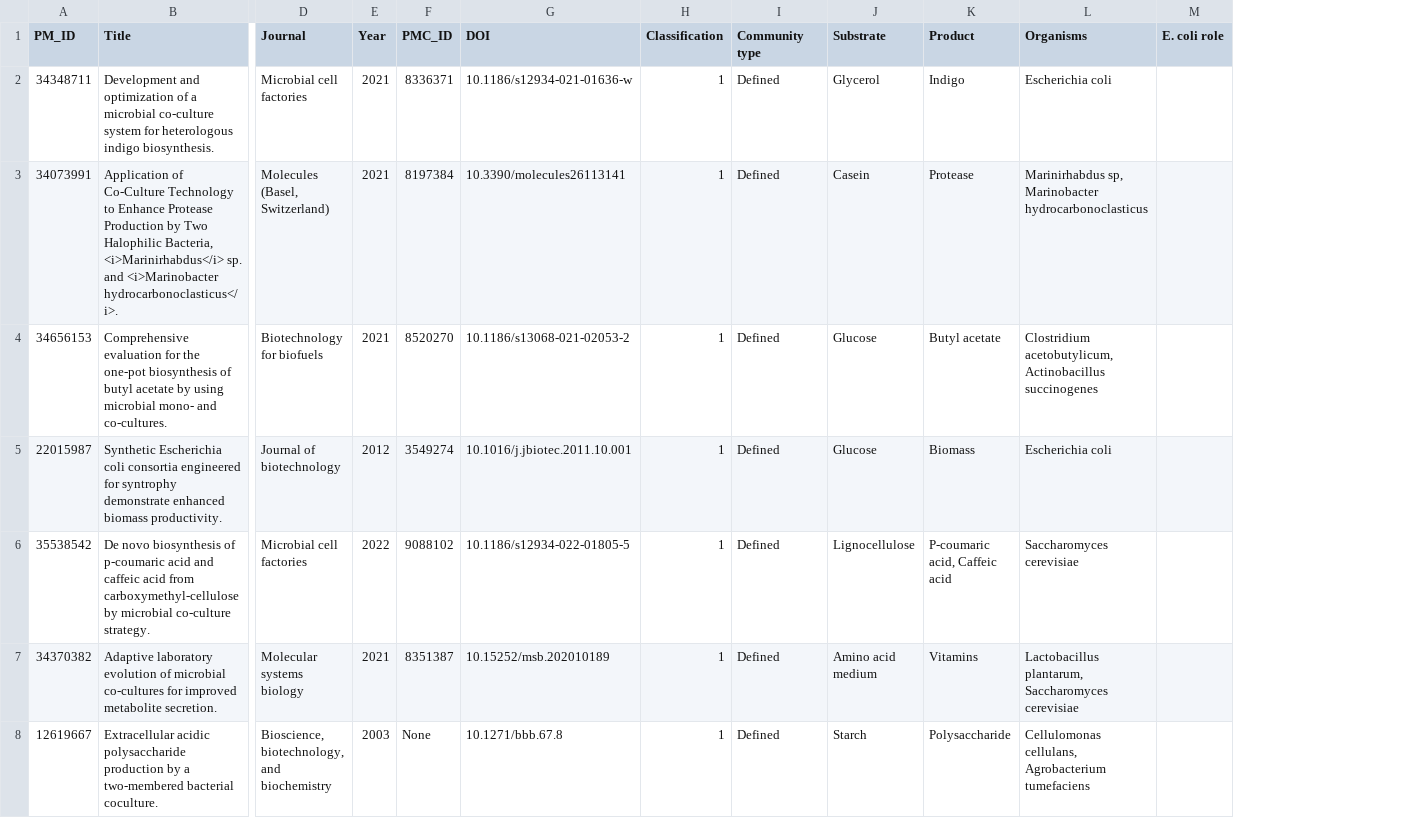
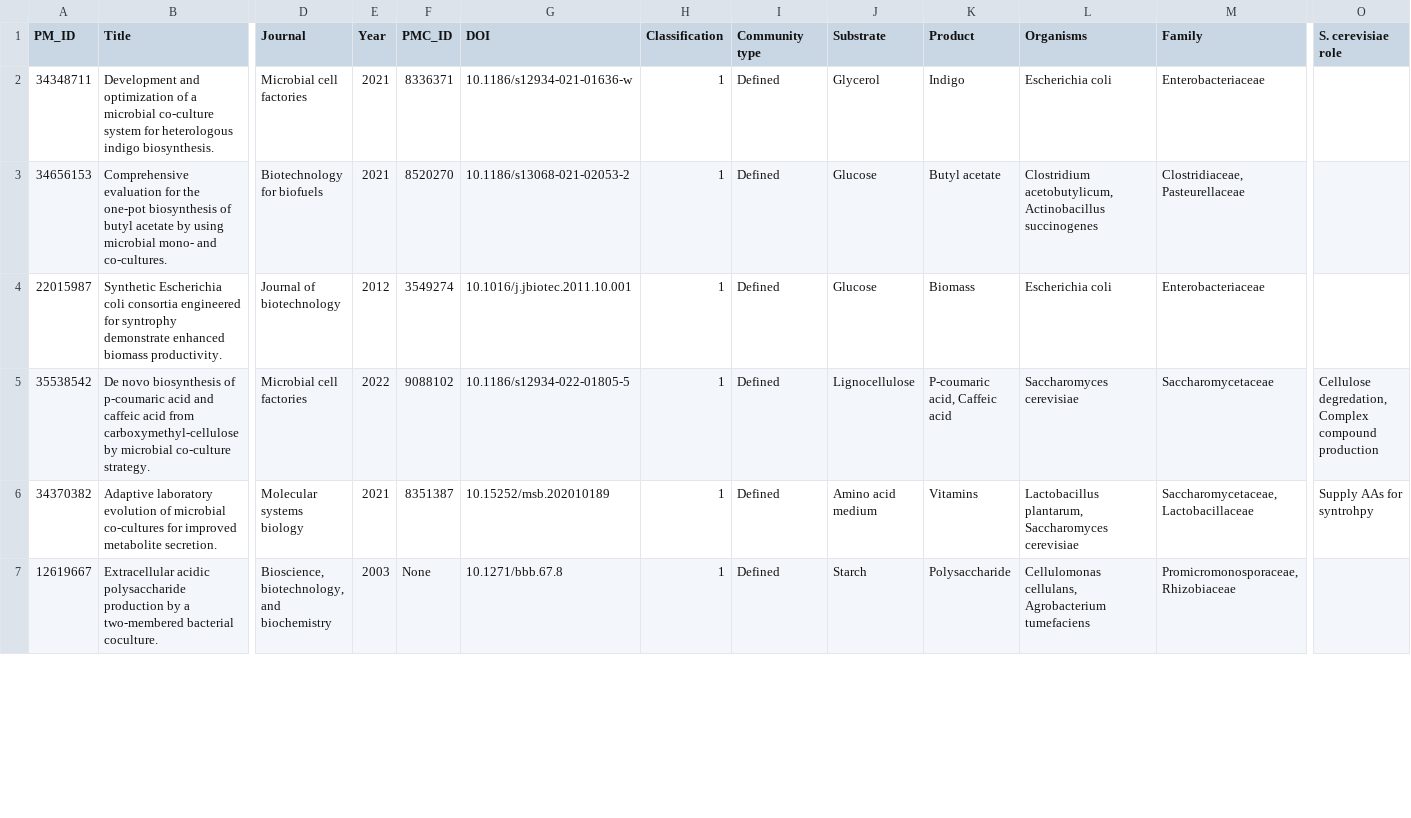
Before and after one commit to andreastallvik/BIOTBT3900, a CSV file: literature search/defined_articles.csv, drawn as a sheet; only a part is shown, gaps mark what is left out; removed rows and columns are numbered as before the commit, all else as after; rows hold the shown columns only; the diff covers the shown part only; the diff names each change by its address in the sheet, - before the commit and + after, or states it on an @@ line.

```diff
--- a/literature search/defined_articles.csv
+++ b/literature search/defined_articles.csv
-column M (E. coli role), empty
+column M (Family), rows 2-7: Enterobacteriaceae | Clostridiaceae, Pasteurellaceae | Enterobacteriaceae | Saccharomycetaceae | Saccharomycetaceae, Lactobacillaceae | Promicromonosporaceae, Rhizobiaceae
+column O (S. cerevisiae role), rows 5-6: Cellulose degredation, Complex compound production | Supply AAs for syntrohpy
-row 3: 34073991 | Application of Co-Culture Technology to Enhance Protease Production by Two Halophilic Bacteria, <i>Marinirhabdus</i> sp. and <i>Marinobacter hydrocarbonoclasticus</i>. | Molecules (Basel, Switzerland) | 2021 | 8197384 | 10.3390/molecules26113141 | 1 | Defined | Casein | Protease | Marinirhabdus sp, Marinobacter hydrocarbonoclasticus
```
Also changed, not shown: 6 edited cells elsewhere in this file, literature search/all_articles.csv, 3 other files.
